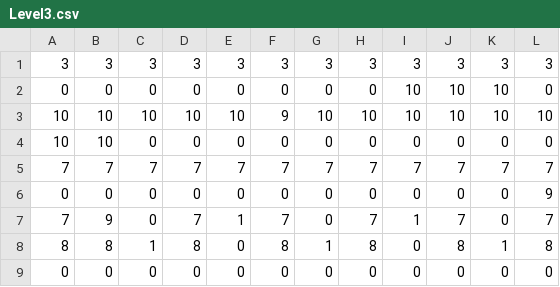
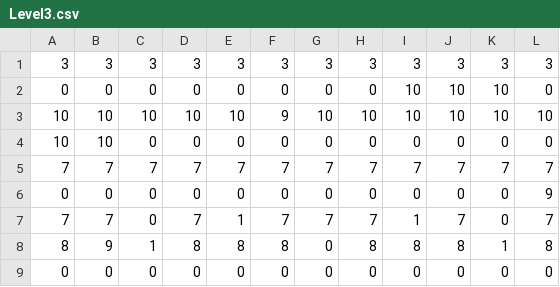
Before and after one commit to zoidbergZA/Exposure, a CSV file: Assets/DrillingGameMaps/Level3.csv, drawn as a sheet.

```diff
--- a/Assets/DrillingGameMaps/Level3.csv
+++ b/Assets/DrillingGameMaps/Level3.csv
@@ -6,4 +6,4 @@
 0,0,0,0,0,0,0,0,0,0,0,9
-7,9,0,7,1,7,0,7,1,7,0,7
-8,8,1,8,0,8,1,8,0,8,1,8
+7,7,0,7,1,7,7,7,1,7,0,7
+8,9,1,8,8,8,0,8,8,8,1,8
 0,0,0,0,0,0,0,0,0,0,0,0
```
Also changed, not shown: 3 other files.
